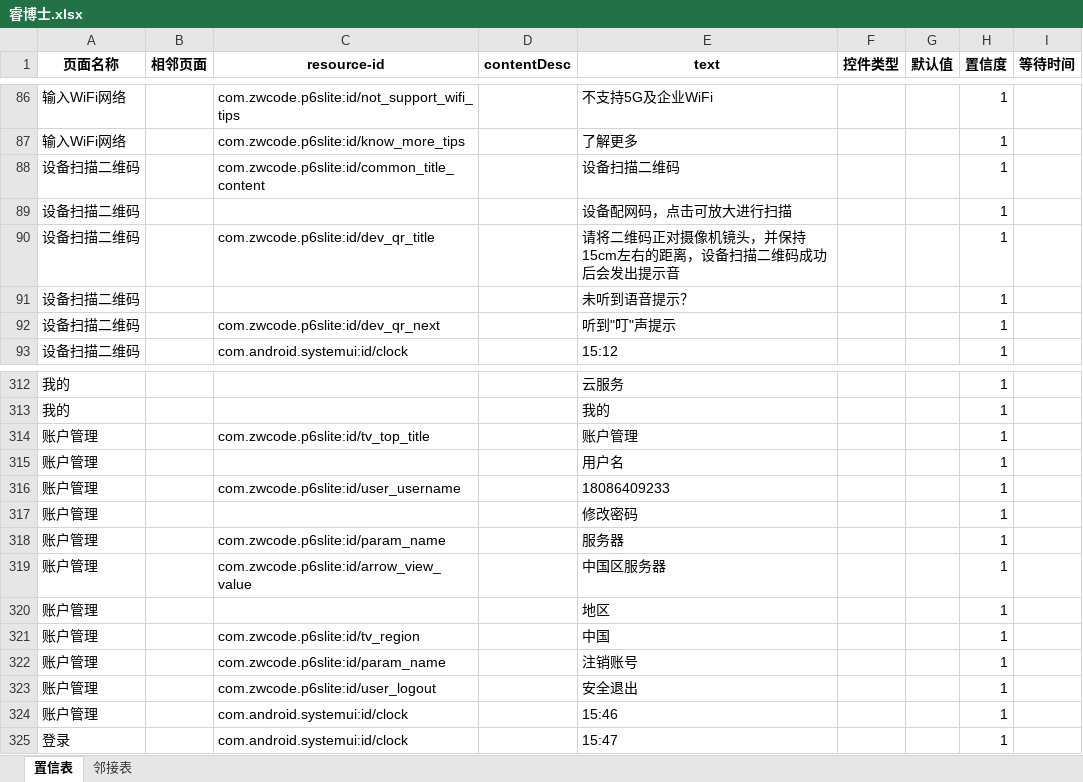
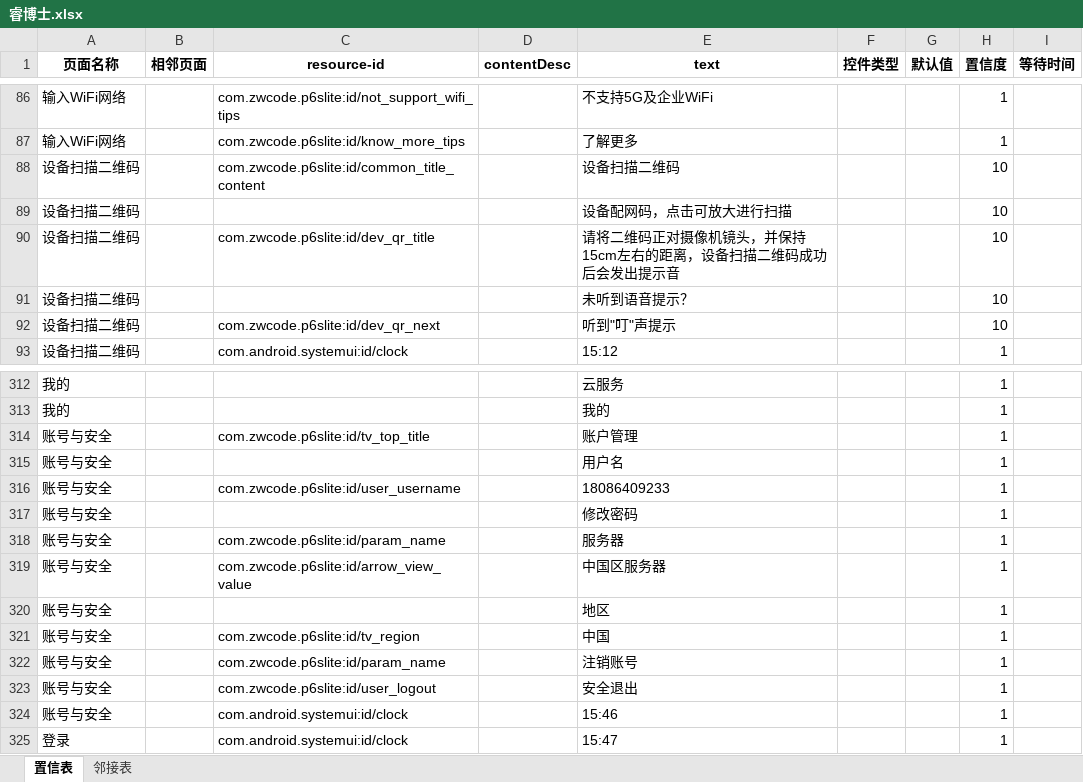
Before and after one commit to chenxi00110011/Apptestify, an Excel workbook: data/睿博士.xlsx, sheet 置信表, drawn as a sheet; only a part is shown, gaps mark what is left out; values as stored, in another font and other column widths than the file's, no borders; the diff covers the shown part only; the diff names each change by its address in the sheet, - before the commit and + after, or states it on an @@ line.

```diff
--- a/data/睿博士.xlsx (sheet 置信表)
+++ b/data/睿博士.xlsx (sheet 置信表)
-H88:H92 (置信度): 1
+H88:H92 (置信度): 10
-A314:A324 (页面名称): 账户管理
+A314:A324 (页面名称): 账号与安全
```
Also changed, not shown: 78 added rows elsewhere in this sheet, sheet 邻接表, 13 other files.
